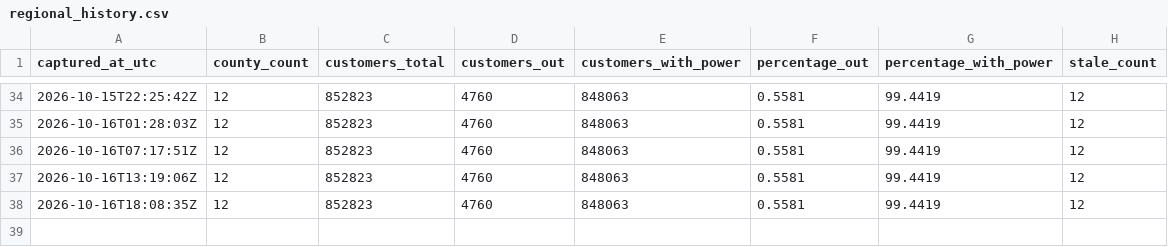
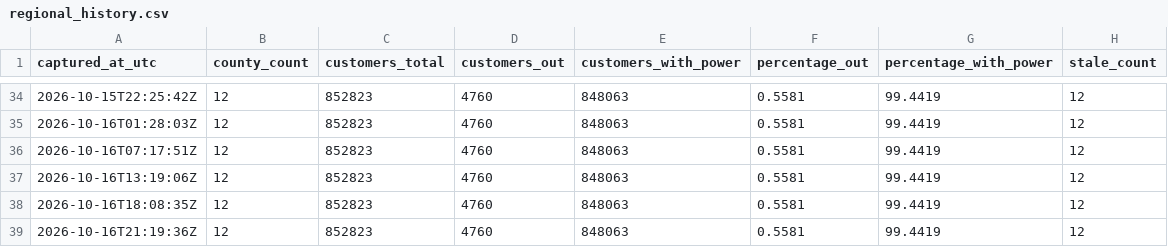
Before and after one commit to corwin-nunes/fdem-power-recovery-cop, a CSV file: docs/data/regional_history.csv, drawn as a sheet; only a part is shown, gaps mark what is left out.

```diff
--- a/docs/data/regional_history.csv
+++ b/docs/data/regional_history.csv
@@ -38 +38,2 @@ captured_at_utc,county_count,customers_total,customers_out,customers_with_power,
 2026-10-16T18:08:35Z,12,852823,4760,848063,0.5581,99.4419,12
+2026-10-16T21:19:36Z,12,852823,4760,848063,0.5581,99.4419,12
```
Also changed, not shown: docs/data/county_history.csv, docs/data/statewide_history.csv, 2 other files.
